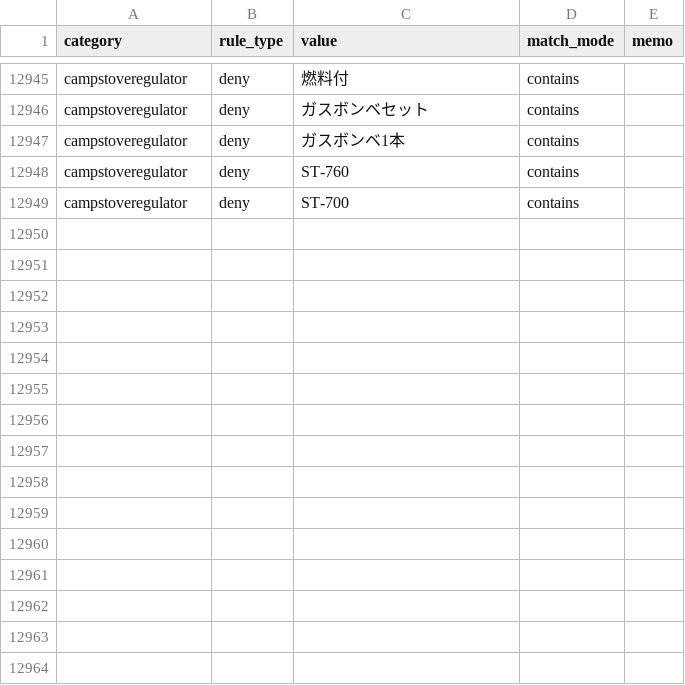
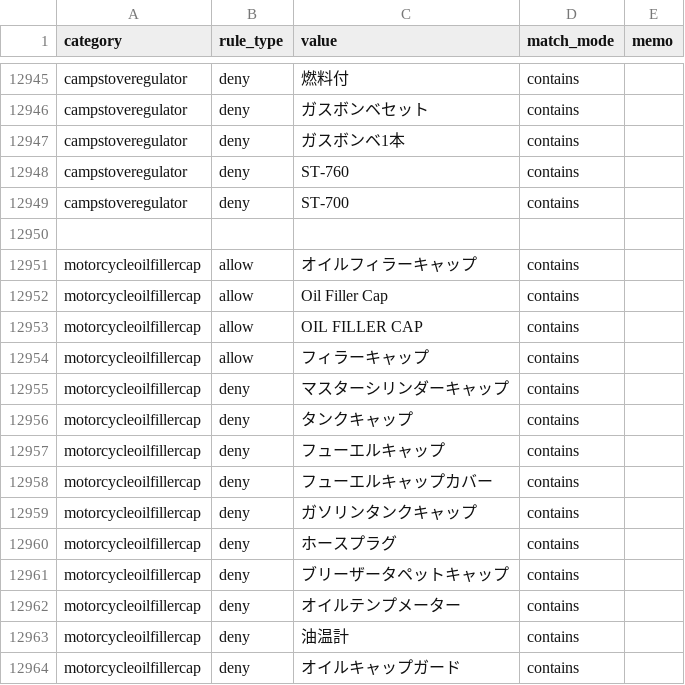
Before and after one commit to dreamcollect-lab/amazon_shopee_system, a CSV file: input/category_rules.csv, drawn as a sheet; only a part is shown, gaps mark what is left out; the diff names each change by its address in the sheet, - before the commit and + after, or states it on an @@ line.

Commit message:
Update category_rules.csv

```diff
--- a/input/category_rules.csv
+++ b/input/category_rules.csv
+row 12950: (empty)
+row 12951: motorcycleoilfillercap | allow | オイルフィラーキャップ | contains
+row 12952: motorcycleoilfillercap | allow | Oil Filler Cap | contains
+row 12953: motorcycleoilfillercap | allow | OIL FILLER CAP | contains
+row 12954: motorcycleoilfillercap | allow | フィラーキャップ | contains
+row 12955: motorcycleoilfillercap | deny | マスターシリンダーキャップ | contains
+row 12956: motorcycleoilfillercap | deny | タンクキャップ | contains
+row 12957: motorcycleoilfillercap | deny | フューエルキャップ | contains
+row 12958: motorcycleoilfillercap | deny | フューエルキャップカバー | contains
+row 12959: motorcycleoilfillercap | deny | ガソリンタンクキャップ | contains
+row 12960: motorcycleoilfillercap | deny | ホースプラグ | contains
+row 12961: motorcycleoilfillercap | deny | ブリーザータペットキャップ | contains
+row 12962: motorcycleoilfillercap | deny | オイルテンプメーター | contains
+row 12963: motorcycleoilfillercap | deny | 油温計 | contains
+row 12964: motorcycleoilfillercap | deny | オイルキャップガード | contains
```
